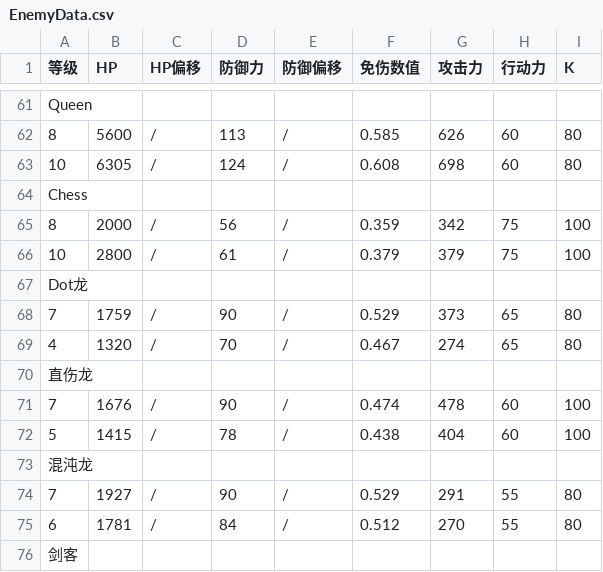
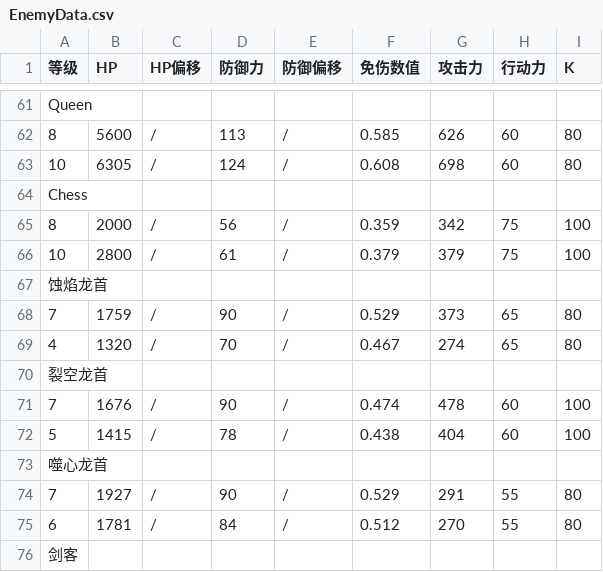
Before and after one commit to RyoBall/TurnChange, a CSV file: Assets/Data/EnemyData.csv, drawn as a sheet; only a part is shown, gaps mark what is left out.

```diff
--- a/Assets/Data/EnemyData.csv
+++ b/Assets/Data/EnemyData.csv
@@ -66,9 +66,9 @@ Chess,,,,,,,,
 10,2800,/,61,/,0.379,379,75,100
-Dot龙,,,,,,,,
+蚀焰龙首,,,,,,,,
 7,1759,/,90,/,0.529,373,65,80
 4,1320,/,70,/,0.467,274,65,80
-直伤龙,,,,,,,,
+裂空龙首,,,,,,,,
 7,1676,/,90,/,0.474,478,60,100
 5,1415,/,78,/,0.438,404,60,100
-混沌龙,,,,,,,,
+噬心龙首,,,,,,,,
 7,1927,/,90,/,0.529,291,55,80
```
Also changed, not shown: Assets/Data/EnemySkillData.csv, Assets/Data/GridModuleData.csv, 49 other files.
